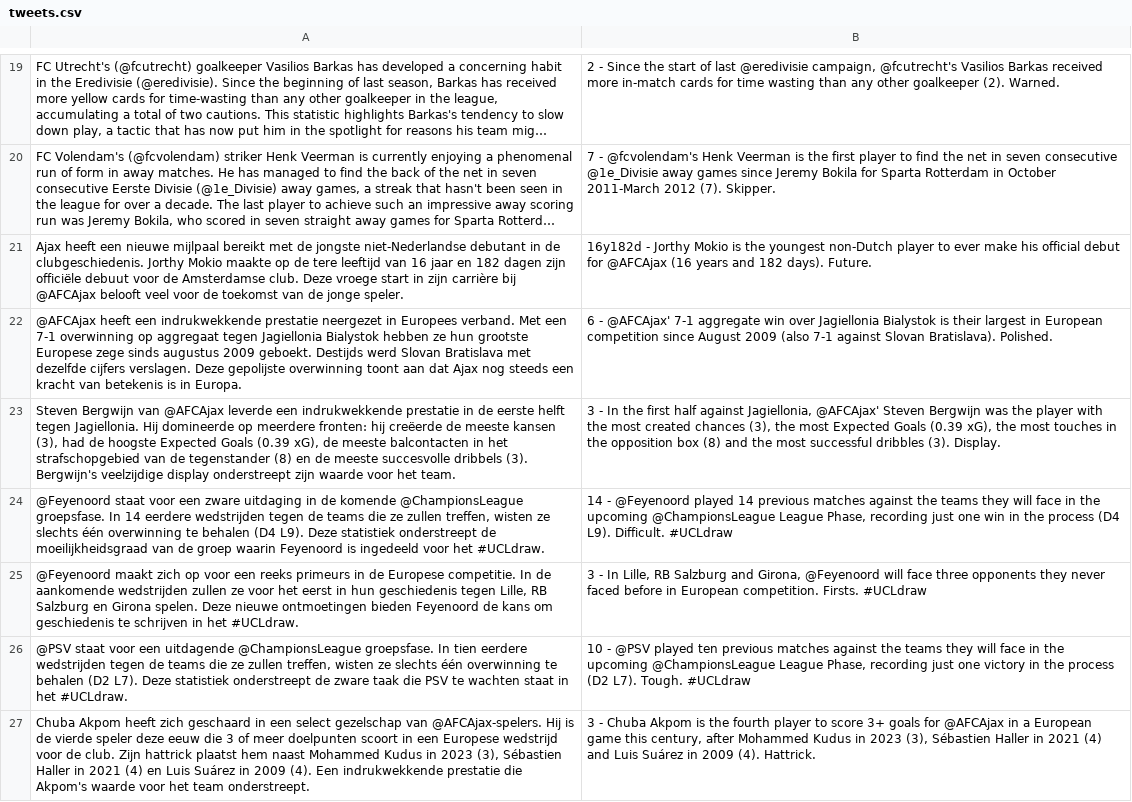
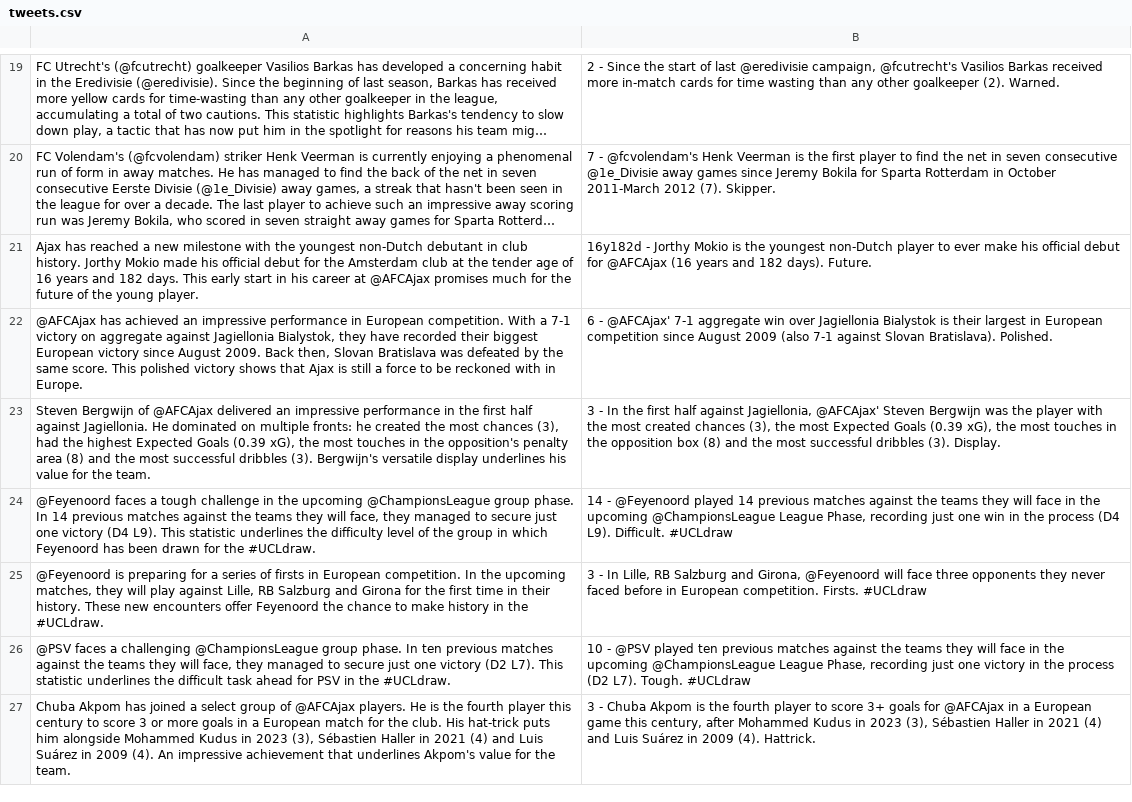
Before and after one commit to jwa91/twitter_finetune, a CSV file: data/tweets.csv, drawn as a sheet; only a part is shown, gaps mark what is left out; long unchanged cells end in …; the diff covers the shown part only; the diff names each change by its address in the sheet, - before the commit and + after, or states it on an @@ line.

Commit message:
verbetering tweets csv

```diff
--- a/data/tweets.csv
+++ b/data/tweets.csv
-A21: Ajax heeft een nieuwe mijlpaal bereikt met de jongste niet-Nederlandse debutant in de clubgeschiedenis. Jorthy Mokio maakte op de tere leeftijd van 16 jaar en 182 dagen zijn officiële debuut voor de Amsterdamse club. Deze vroege start in zijn carrière bij @AFCAjax belooft veel voor de toekomst van de jonge speler.
+A21: Ajax has reached a new milestone with the youngest non-Dutch debutant in club history. Jorthy Mokio made his official debut for the Amsterdam club at the tender age of 16 years and 182 days. This early start in his career at @AFCAjax promises much for the future of the young player.
-A22: @AFCAjax heeft een indrukwekkende prestatie neergezet in Europees verband. Met een 7-1 overwinning op aggregaat tegen Jagiellonia Bialystok hebben ze hun grootste Europese zege sinds augustus 2009 geboekt. Destijds werd Slovan Bratislava met dezelfde cijfers verslagen. Deze gepolijste overwinning toont aan dat Ajax nog steeds een kracht van betekenis is in Europa.
+A22: @AFCAjax has achieved an impressive performance in European competition. With a 7-1 victory on aggregate against Jagiellonia Bialystok, they have recorded their biggest European victory since August 2009. Back then, Slovan Bratislava was defeated by the same score. This polished victory shows that Ajax is still a force to be reckoned with in Europe.
-A23: Steven Bergwijn van @AFCAjax leverde een indrukwekkende prestatie in de eerste helft tegen Jagiellonia. Hij domineerde op meerdere fronten: hij creëerde de meeste kansen (3), had de hoogste Expected Goals (0.39 xG), de meeste balcontacten in het strafschopgebied van de tegenstander (8) en de meeste succesvolle dribbels (3). Bergwijn's veelzijdige display onderstreept zijn waarde voor het team.
+A23: Steven Bergwijn of @AFCAjax delivered an impressive performance in the first half against Jagiellonia. He dominated on multiple fronts: he created the most chances (3), had the highest Expected Goals (0.39 xG), the most touches in the opposition's penalty area (8) and the most successful dribbles (3). Bergwijn's versatile display underlines his value for the team.
-A24: @Feyenoord staat voor een zware uitdaging in de komende @ChampionsLeague groepsfase. In 14 eerdere wedstrijden tegen de teams die ze zullen treffen, wisten ze slechts één overwinning te behalen (D4 L9). Deze statistiek onderstreept de moeilijkheidsgraad van de groep waarin Feyenoord is ingedeeld voor het #UCLdraw.
+A24: @Feyenoord faces a tough challenge in the upcoming @ChampionsLeague group phase. In 14 previous matches against the teams they will face, they managed to secure just one victory (D4 L9). This statistic underlines the difficulty level of the group in which Feyenoord has been drawn for the #UCLdraw.
-A25: @Feyenoord maakt zich op voor een reeks primeurs in de Europese competitie. In de aankomende wedstrijden zullen ze voor het eerst in hun geschiedenis tegen Lille, RB Salzburg en Girona spelen. Deze nieuwe ontmoetingen bieden Feyenoord de kans om geschiedenis te schrijven in het #UCLdraw.
+A25: @Feyenoord is preparing for a series of firsts in European competition. In the upcoming matches, they will play against Lille, RB Salzburg and Girona for the first time in their history. These new encounters offer Feyenoord the chance to make history in the #UCLdraw.
-A26: @PSV staat voor een uitdagende @ChampionsLeague groepsfase. In tien eerdere wedstrijden tegen de teams die ze zullen treffen, wisten ze slechts één overwinning te behalen (D2 L7). Deze statistiek onderstreept de zware taak die PSV te wachten staat in het #UCLdraw.
+A26: @PSV faces a challenging @ChampionsLeague group phase. In ten previous matches against the teams they will face, they managed to secure just one victory (D2 L7). This statistic underlines the difficult task ahead for PSV in the #UCLdraw.
-A27: Chuba Akpom heeft zich geschaard in een select gezelschap van @AFCAjax-spelers. Hij is de vierde speler deze eeuw die 3 of meer doelpunten scoort in een Europese wedstrijd voor de club. Zijn hattrick plaatst hem naast Mohammed Kudus in 2023 (3), Sébastien Haller in 2021 (4) en Luis Suárez in 2009 (4). Een indrukwekkende prestatie die Akpom's waarde voor het team onderstreept.
+A27: Chuba Akpom has joined a select group of @AFCAjax players. He is the fourth player this century to score 3 or more goals in a European match for the club. His hat-trick puts him alongside Mohammed Kudus in 2023 (3), Sébastien Haller in 2021 (4) and Luis Suárez in 2009 (4). An impressive achievement that underlines Akpom's value for the team.
```
Also changed, not shown: 34 edited cells elsewhere in this file, 3 other files.
